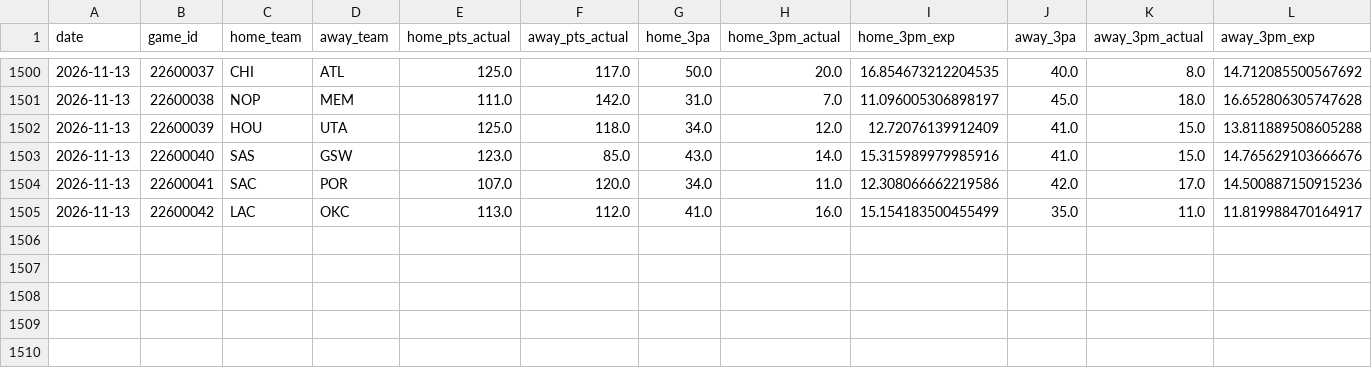
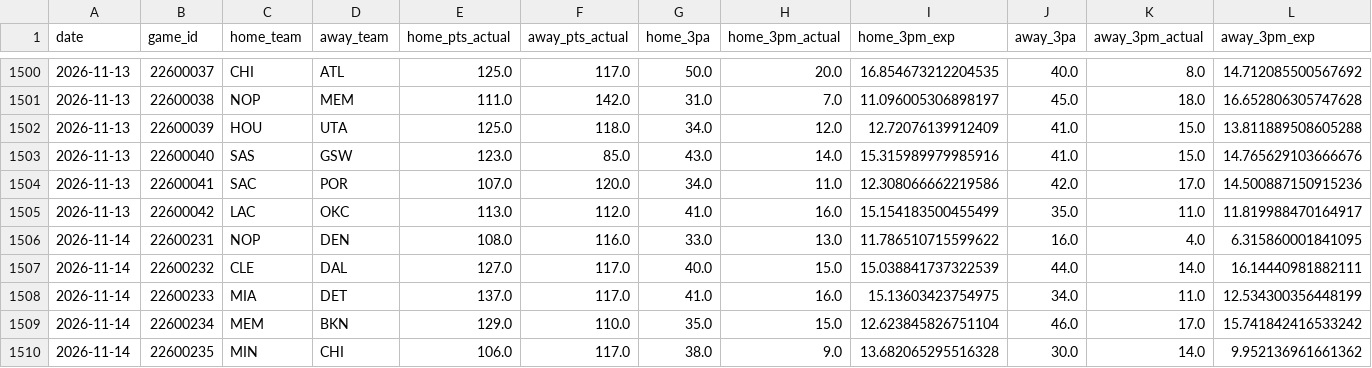
Before and after one commit to entropyisrude/nba-luck-adjustment, a CSV file: data/adjusted_games.csv, drawn as a sheet; only a part is shown, gaps mark what is left out; rows hold the shown columns only; the diff names each change by its address in the sheet, - before the commit and + after, or states it on an @@ line.

```diff
--- a/data/adjusted_games.csv
+++ b/data/adjusted_games.csv
+row 1506: 2026-11-14 | 22600231 | NOP | DEN | 108.0 | 116.0 | 33.0 | 13.0 | 11.786510715599622 | 16.0 | 4.0 | 6.315860001841095
+row 1507: 2026-11-14 | 22600232 | CLE | DAL | 127.0 | 117.0 | 40.0 | 15.0 | 15.038841737322539 | 44.0 | 14.0 | 16.14440981882111
+row 1508: 2026-11-14 | 22600233 | MIA | DET | 137.0 | 117.0 | 41.0 | 16.0 | 15.13603423754975 | 34.0 | 11.0 | 12.534300356448199
+row 1509: 2026-11-14 | 22600234 | MEM | BKN | 129.0 | 110.0 | 35.0 | 15.0 | 12.623845826751104 | 46.0 | 17.0 | 15.741842416533242
+row 1510: 2026-11-14 | 22600235 | MIN | CHI | 106.0 | 117.0 | 38.0 | 9.0 | 13.682065295516328 | 30.0 | 14.0 | 9.952136961661362
```
Also changed, not shown: data/player_onoff_history.csv, data/player_state.csv, 28 other files.
